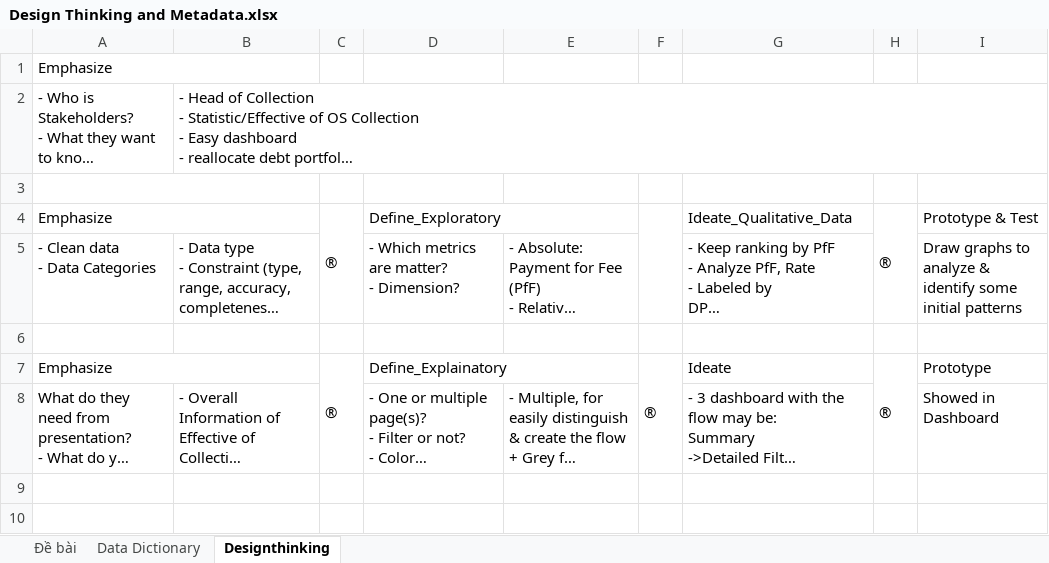
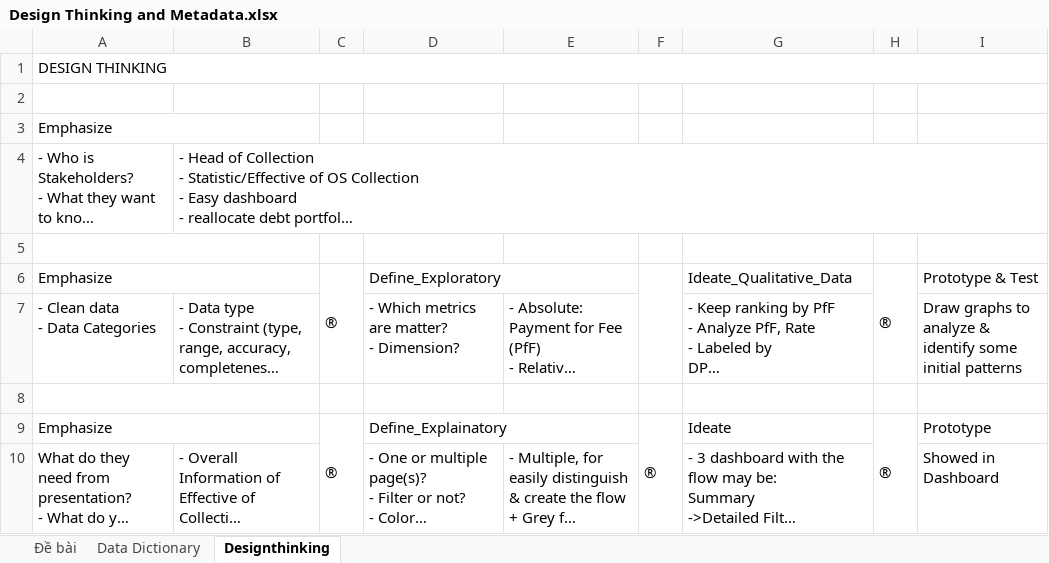
Before and after one commit to Estranged4/DA_Apply, an Excel workbook: 2. Power BI - OS Collection Performance Analysis/Design Thinking and Metadata.xlsx, sheet Designthinking, drawn as a sheet; long unchanged cells end in …; values as stored, in another font and other column widths than the file's, no cell formats; charts and pictures not drawn; addresses are those after the commit; the diff names each change by its address in the sheet, - before the commit and + after, or states it on an @@ line.

```diff
--- a/2. Power BI - OS Collection Performance Analysis/Design Thinking and Metadata.xlsx (sheet Designthinking)
+++ b/2. Power BI - OS Collection Performance Analysis/Design Thinking and Metadata.xlsx (sheet Designthinking)
+row 1: DESIGN THINKING
+row 2: (empty)
+A8:B8 merged
```
Also changed, not shown: sheet Data Dictionary, sheet Đề bài, cell formats, charts or pictures, 3. Power BI - Global Superstore/Design thinking and Metadata.xlsx, 12 other files.
